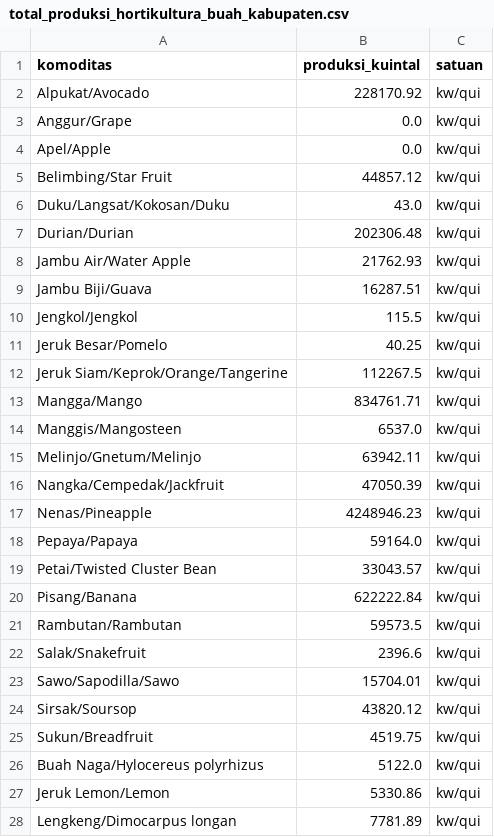
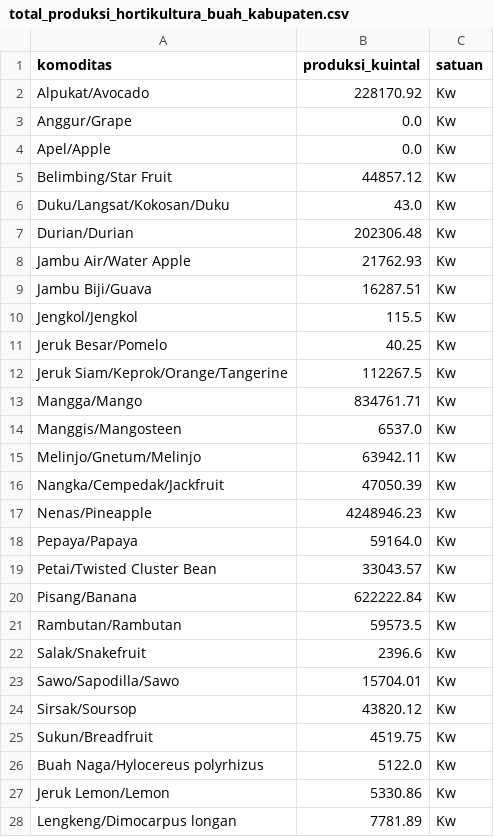
Before and after one commit to zarahrnw/AgriDash-0.1, a CSV file: data/clean/hortikultura/total_produksi_hortikultura_buah_kabupaten.csv, drawn as a sheet.

Commit message:
perubahan cleaning hortikultura

```diff
--- a/data/clean/hortikultura/total_produksi_hortikultura_buah_kabupaten.csv
+++ b/data/clean/hortikultura/total_produksi_hortikultura_buah_kabupaten.csv
@@ -1,28 +1,28 @@
 komoditas,produksi_kuintal,satuan
-Alpukat/Avocado,228170.92,kw/qui
-Anggur/Grape,0.0,kw/qui
-Apel/Apple,0.0,kw/qui
-Belimbing/Star Fruit,44857.12,kw/qui
-Duku/Langsat/Kokosan/Duku,43.0,kw/qui
-Durian/Durian,202306.48,kw/qui
-Jambu Air/Water Apple,21762.93,kw/qui
-Jambu Biji/Guava,16287.51,kw/qui
-Jengkol/Jengkol,115.5,kw/qui
-Jeruk Besar/Pomelo,40.25,kw/qui
-Jeruk Siam/Keprok/Orange/Tangerine,112267.5,kw/qui
-Mangga/Mango,834761.71,kw/qui
-Manggis/Mangosteen,6537.0,kw/qui
-Melinjo/Gnetum/Melinjo,63942.11,kw/qui
-Nangka/Cempedak/Jackfruit,47050.39,kw/qui
-Nenas/Pineapple,4248946.23,kw/qui
-Pepaya/Papaya,59164.0,kw/qui
-Petai/Twisted Cluster Bean,33043.57,kw/qui
-Pisang/Banana,622222.84,kw/qui
-Rambutan/Rambutan,59573.5,kw/qui
-Salak/Snakefruit,2396.6,kw/qui
-Sawo/Sapodilla/Sawo,15704.01,kw/qui
-Sirsak/Soursop,43820.12,kw/qui
-Sukun/Breadfruit,4519.75,kw/qui
-Buah Naga/Hylocereus polyrhizus,5122.0,kw/qui
-Jeruk Lemon/Lemon,5330.86,kw/qui
-Lengkeng/Dimocarpus longan,7781.89,kw/qui
+Alpukat/Avocado,228170.92,Kw
+Anggur/Grape,0.0,Kw
+Apel/Apple,0.0,Kw
+Belimbing/Star Fruit,44857.12,Kw
+Duku/Langsat/Kokosan/Duku,43.0,Kw
+Durian/Durian,202306.48,Kw
+Jambu Air/Water Apple,21762.93,Kw
+Jambu Biji/Guava,16287.51,Kw
+Jengkol/Jengkol,115.5,Kw
+Jeruk Besar/Pomelo,40.25,Kw
+Jeruk Siam/Keprok/Orange/Tangerine,112267.5,Kw
+Mangga/Mango,834761.71,Kw
+Manggis/Mangosteen,6537.0,Kw
+Melinjo/Gnetum/Melinjo,63942.11,Kw
+Nangka/Cempedak/Jackfruit,47050.39,Kw
+Nenas/Pineapple,4248946.23,Kw
+Pepaya/Papaya,59164.0,Kw
+Petai/Twisted Cluster Bean,33043.57,Kw
+Pisang/Banana,622222.84,Kw
+Rambutan/Rambutan,59573.5,Kw
+Salak/Snakefruit,2396.6,Kw
+Sawo/Sapodilla/Sawo,15704.01,Kw
+Sirsak/Soursop,43820.12,Kw
+Sukun/Breadfruit,4519.75,Kw
+Buah Naga/Hylocereus polyrhizus,5122.0,Kw
+Jeruk Lemon/Lemon,5330.86,Kw
+Lengkeng/Dimocarpus longan,7781.89,Kw
```
Also changed, not shown: data/clean/hortikultura/luas_panen_hortikultura_sayur_kabupaten.csv, data/clean/hortikultura/luas_panen_hortikultura_sayur_per_kecamatan.csv, 2 other files.
